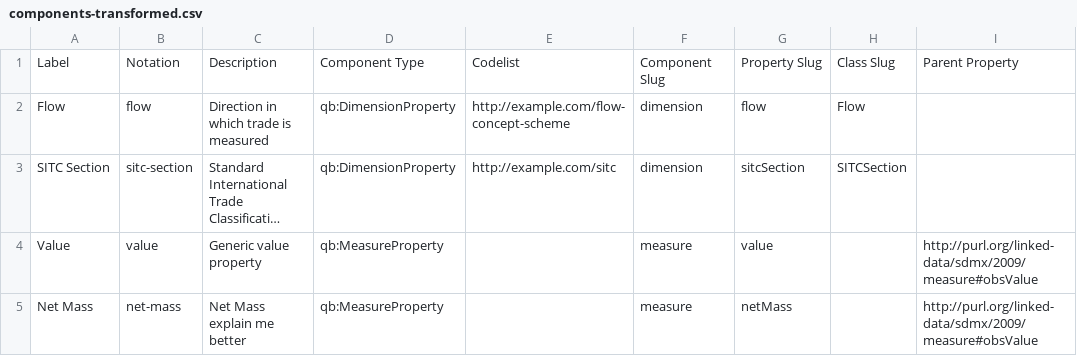
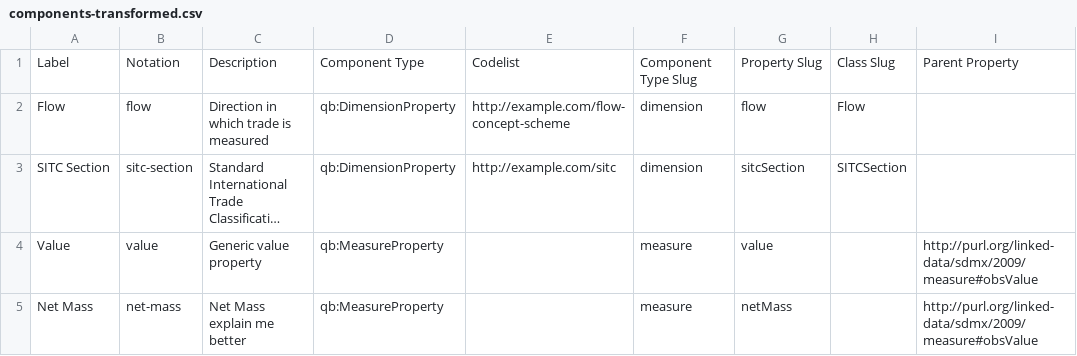
Before and after one commit to Swirrl/table2qb, a CSV file: examples/ons-trade/metadata/components-transformed.csv, drawn as a sheet; long unchanged cells end in ….

Commit message:
Add/update examples before rearranging the project

```diff
--- a/examples/ons-trade/metadata/components-transformed.csv
+++ b/examples/ons-trade/metadata/components-transformed.csv
@@ -1,2 +1,2 @@
-Label,Notation,Description,Component Type,Codelist,Component Slug,Property Slug,Class Slug,Parent Property
+Label,Notation,Description,Component Type,Codelist,Component Type Slug,Property Slug,Class Slug,Parent Property
 Flow,flow,Direction in which trade is measured,qb:DimensionProperty,http://example.com/flow-concept-scheme,dimension,flow,Flow,
```
Also changed, not shown: 20 other files.
